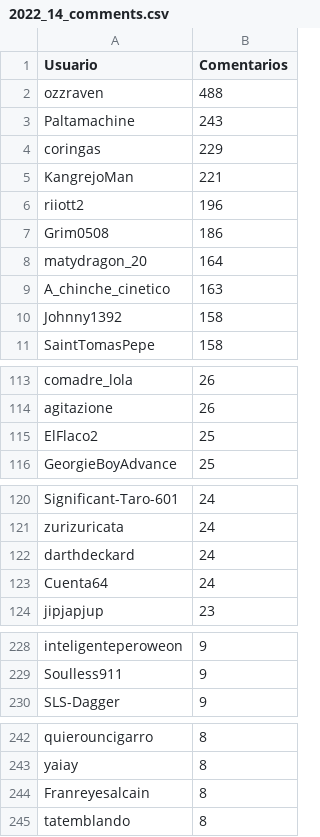
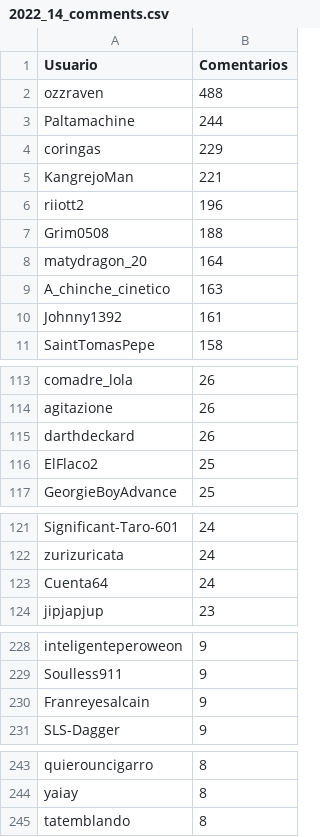
Before and after one commit to djxzinik/rChileRandom-Bot, a CSV file: weekly/2022_14_comments.csv, drawn as a sheet; only a part is shown, gaps mark what is left out; the diff covers the shown part only.

```diff
--- a/weekly/2022_14_comments.csv
+++ b/weekly/2022_14_comments.csv
@@ -2,3 +2,3 @@ Usuario,Comentarios
 ozzraven,488
-Paltamachine,243
+Paltamachine,244
 coringas,229
@@ -6,6 +6,6 @@ KangrejoMan,221
 riiott2,196
-Grim0508,186
+Grim0508,188
 matydragon_20,164
 A_chinche_cinetico,163
-Johnny1392,158
+Johnny1392,161
 SaintTomasPepe,158
@@ -114,2 +114,3 @@ comadre_lola,26
 agitazione,26
+darthdeckard,26
 ElFlaco2,25
@@ -121,3 +122,2 @@ Significant-Taro-601,24
 zurizuricata,24
-darthdeckard,24
 Cuenta64,24
@@ -229,2 +229,3 @@ inteligenteperoweon,9
 Soulless911,9
+Franreyesalcain,9
 SLS-Dagger,9
@@ -243,3 +244,2 @@ quierouncigarro,8
 yaiay,8
-Franreyesalcain,8
 tatemblando,8
```
Also changed, not shown: 13 added rows and 12 removed rows elsewhere in this file, Users_comments.csv, 3 other files.
